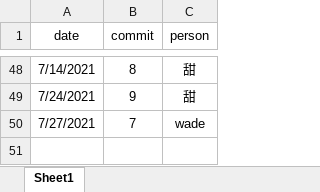
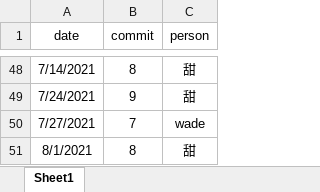
Before and after one commit to zoujiehahaha/KittyG, an Excel workbook: kittycommit.xlsx, sheet Sheet1, drawn as a sheet; only a part is shown, gaps mark what is left out; values as stored, in another font and other column widths than the file's, no borders; the diff names each change by its address in the sheet, - before the commit and + after, or states it on an @@ line.

```diff
--- a/kittycommit.xlsx (sheet Sheet1)
+++ b/kittycommit.xlsx (sheet Sheet1)
+row 51: 8/1/2021 | 8 | 甜
```
Also changed, not shown: 1 other file.
